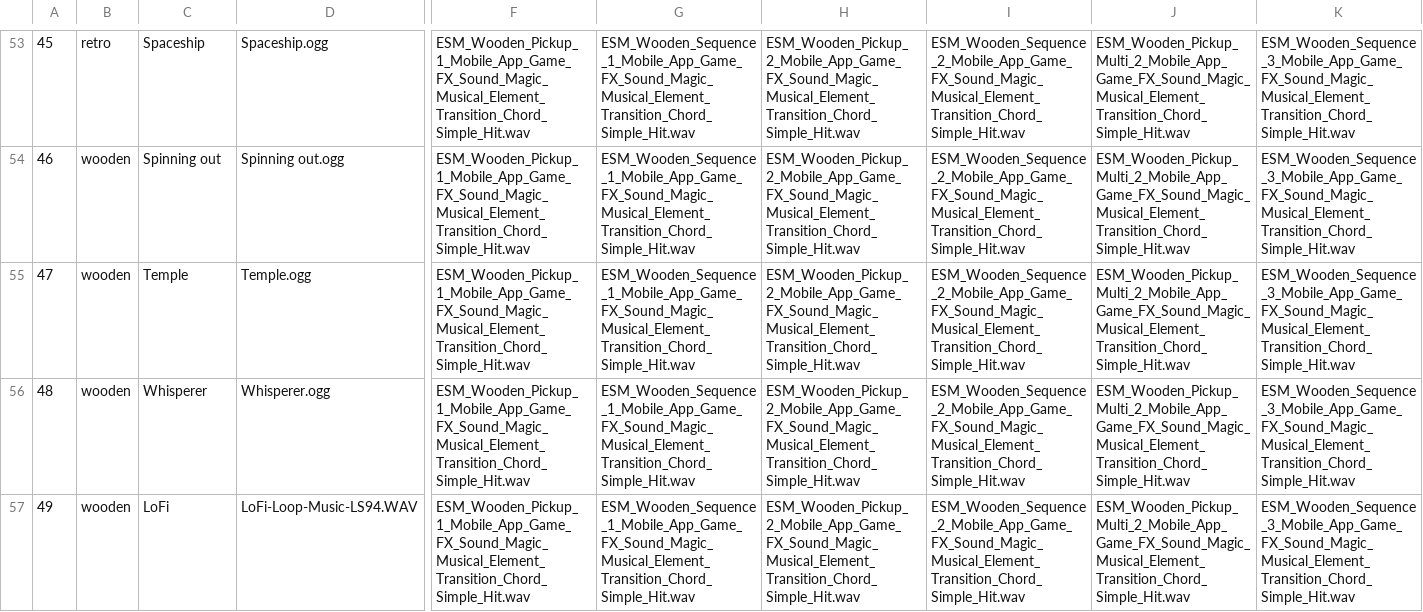
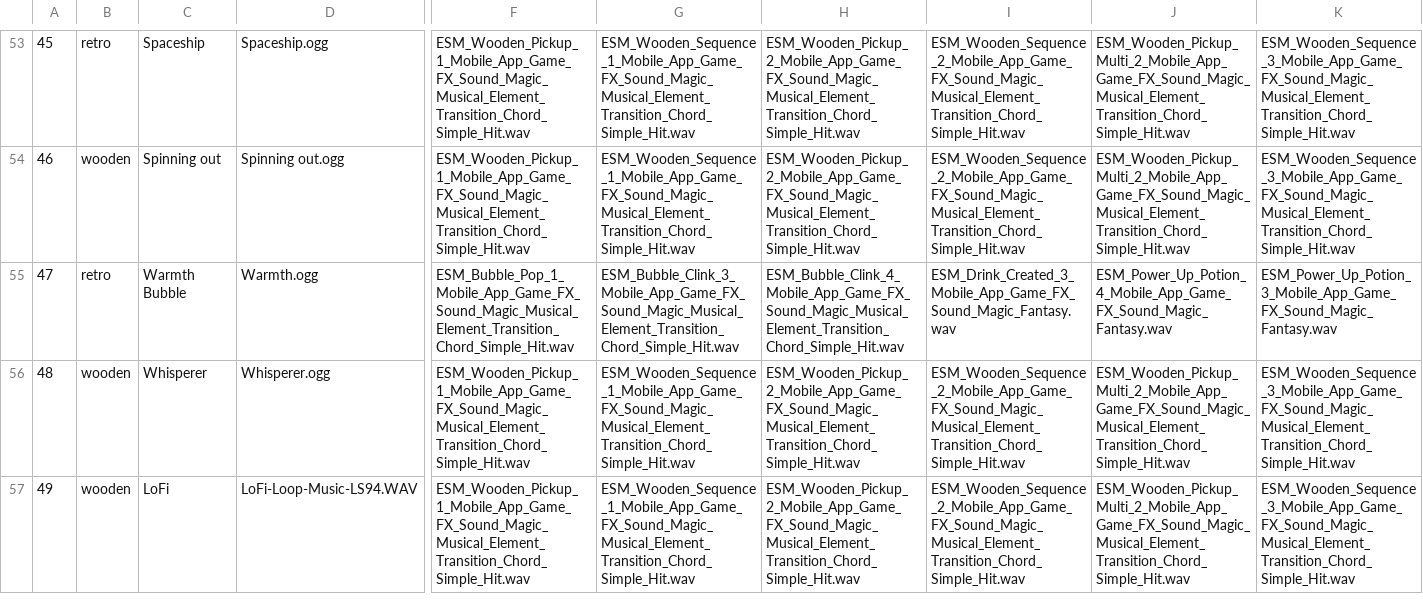
Before and after one commit to Radetzki87/web1, a CSV file: sdic.csv, drawn as a sheet; only a part is shown, gaps mark what is left out; the diff covers the shown part only; the diff names each change by its address in the sheet, - before the commit and + after, or states it on an @@ line.

Commit message:
Add files via upload

```diff
--- a/sdic.csv
+++ b/sdic.csv
-B55: wooden
+B55: retro
-C55: Temple
+C55: Warmth Bubble
-D55: Temple.ogg
+D55: Warmth.ogg
-F55: ESM_Wooden_Pickup_1_Mobile_App_Game_FX_Sound_Magic_Musical_Element_Transition_Chord_Simple_Hit.wav
+F55: ESM_Bubble_Pop_1_Mobile_App_Game_FX_Sound_Magic_Musical_Element_Transition_Chord_Simple_Hit.wav
-G55: ESM_Wooden_Sequence_1_Mobile_App_Game_FX_Sound_Magic_Musical_Element_Transition_Chord_Simple_Hit.wav
+G55: ESM_Bubble_Clink_3_Mobile_App_Game_FX_Sound_Magic_Musical_Element_Transition_Chord_Simple_Hit.wav
-H55: ESM_Wooden_Pickup_2_Mobile_App_Game_FX_Sound_Magic_Musical_Element_Transition_Chord_Simple_Hit.wav
+H55: ESM_Bubble_Clink_4_Mobile_App_Game_FX_Sound_Magic_Musical_Element_Transition_Chord_Simple_Hit.wav
-I55: ESM_Wooden_Sequence_2_Mobile_App_Game_FX_Sound_Magic_Musical_Element_Transition_Chord_Simple_Hit.wav
+I55: ESM_Drink_Created_3_Mobile_App_Game_FX_Sound_Magic_Fantasy.wav
-J55: ESM_Wooden_Pickup_Multi_2_Mobile_App_Game_FX_Sound_Magic_Musical_Element_Transition_Chord_Simple_Hit.wav
+J55: ESM_Power_Up_Potion_4_Mobile_App_Game_FX_Sound_Magic_Fantasy.wav
-K55: ESM_Wooden_Sequence_3_Mobile_App_Game_FX_Sound_Magic_Musical_Element_Transition_Chord_Simple_Hit.wav
+K55: ESM_Power_Up_Potion_3_Mobile_App_Game_FX_Sound_Magic_Fantasy.wav
```
Also changed, not shown: 8 edited cells elsewhere in this file.
